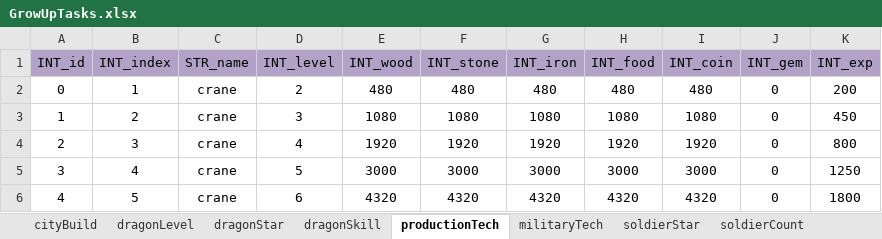
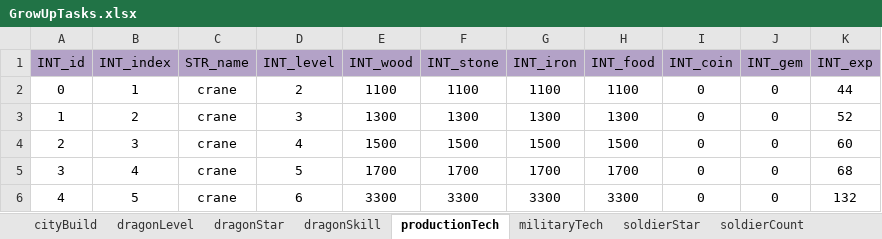
Before and after one commit to ModunZhang/kod_docs, an Excel workbook: datas/shared/GrowUpTasks.xlsx, sheet productionTech, drawn as a sheet; only a part is shown; values as stored, in another font and other column widths than the file's, no borders; the diff covers the shown part only; the diff names each change by its address in the sheet, - before the commit and + after, or states it on an @@ line.

```diff
--- a/datas/shared/GrowUpTasks.xlsx (sheet productionTech)
+++ b/datas/shared/GrowUpTasks.xlsx (sheet productionTech)
-E2 (INT_wood): 480
+E2 (INT_wood): 1100
-F2 (INT_stone): 480
+F2 (INT_stone): 1100
-G2 (INT_iron): 480
+G2 (INT_iron): 1100
-H2 (INT_food): 480
+H2 (INT_food): 1100
-I2 (INT_coin): 480
+I2 (INT_coin): 0
-K2 (INT_exp): 200
+K2 (INT_exp): 44
-E3 (INT_wood): 1080
+E3 (INT_wood): 1300
-F3 (INT_stone): 1080
+F3 (INT_stone): 1300
-G3 (INT_iron): 1080
+G3 (INT_iron): 1300
-H3 (INT_food): 1080
+H3 (INT_food): 1300
-I3 (INT_coin): 1080
+I3 (INT_coin): 0
-K3 (INT_exp): 450
+K3 (INT_exp): 52
-E4 (INT_wood): 1920
+E4 (INT_wood): 1500
-F4 (INT_stone): 1920
+F4 (INT_stone): 1500
-G4 (INT_iron): 1920
+G4 (INT_iron): 1500
-H4 (INT_food): 1920
+H4 (INT_food): 1500
-I4 (INT_coin): 1920
+I4 (INT_coin): 0
-K4 (INT_exp): 800
+K4 (INT_exp): 60
-E5 (INT_wood): 3000
+E5 (INT_wood): 1700
-F5 (INT_stone): 3000
+F5 (INT_stone): 1700
-G5 (INT_iron): 3000
+G5 (INT_iron): 1700
-H5 (INT_food): 3000
+H5 (INT_food): 1700
-I5 (INT_coin): 3000
+I5 (INT_coin): 0
-K5 (INT_exp): 1250
+K5 (INT_exp): 68
-E6 (INT_wood): 4320
+E6 (INT_wood): 3300
-F6 (INT_stone): 4320
+F6 (INT_stone): 3300
-G6 (INT_iron): 4320
+G6 (INT_iron): 3300
-H6 (INT_food): 4320
+H6 (INT_food): 3300
-I6 (INT_coin): 4320
+I6 (INT_coin): 0
-K6 (INT_exp): 1800
+K6 (INT_exp): 132
```
Also changed, not shown: 1482 edited cells elsewhere in this sheet, sheet cityBuild, sheet dragonSkill, sheet militaryTech, sheet dragonLevel, sheet soldierCount, sheet playerPower, 6 more sheets, formulas that keep their value, datas/shared/AllianceBuilding.xlsx, datas/shared/AllianceInitData.xlsx, 13 other files.
